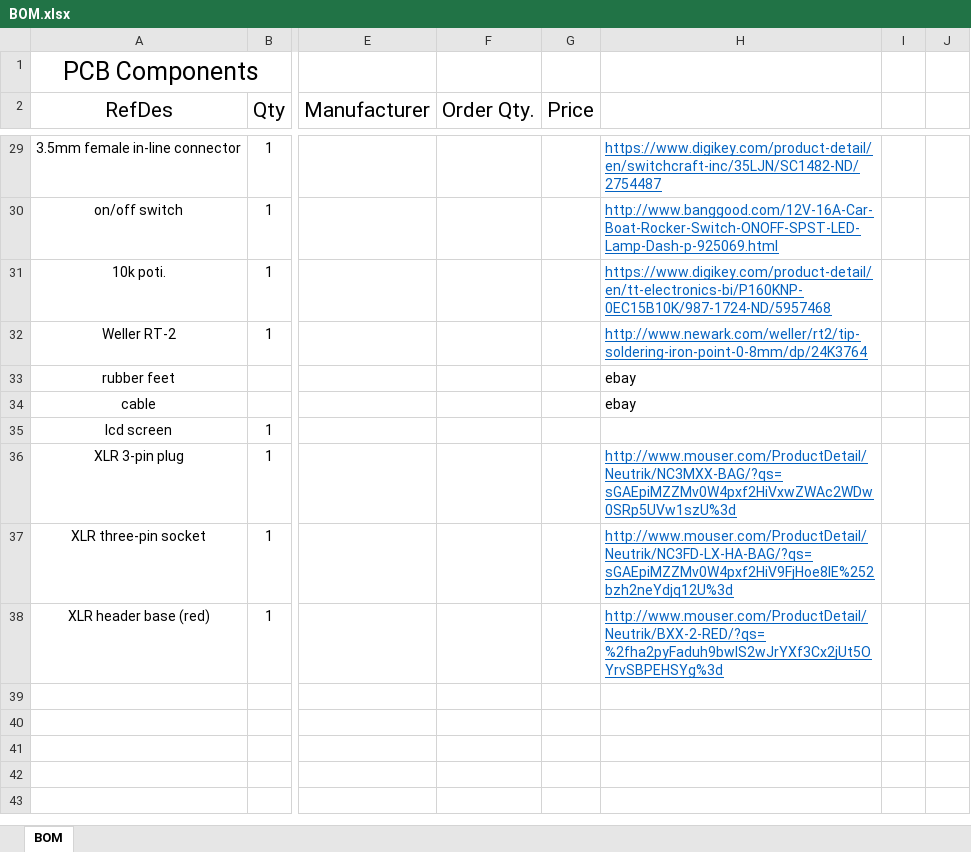
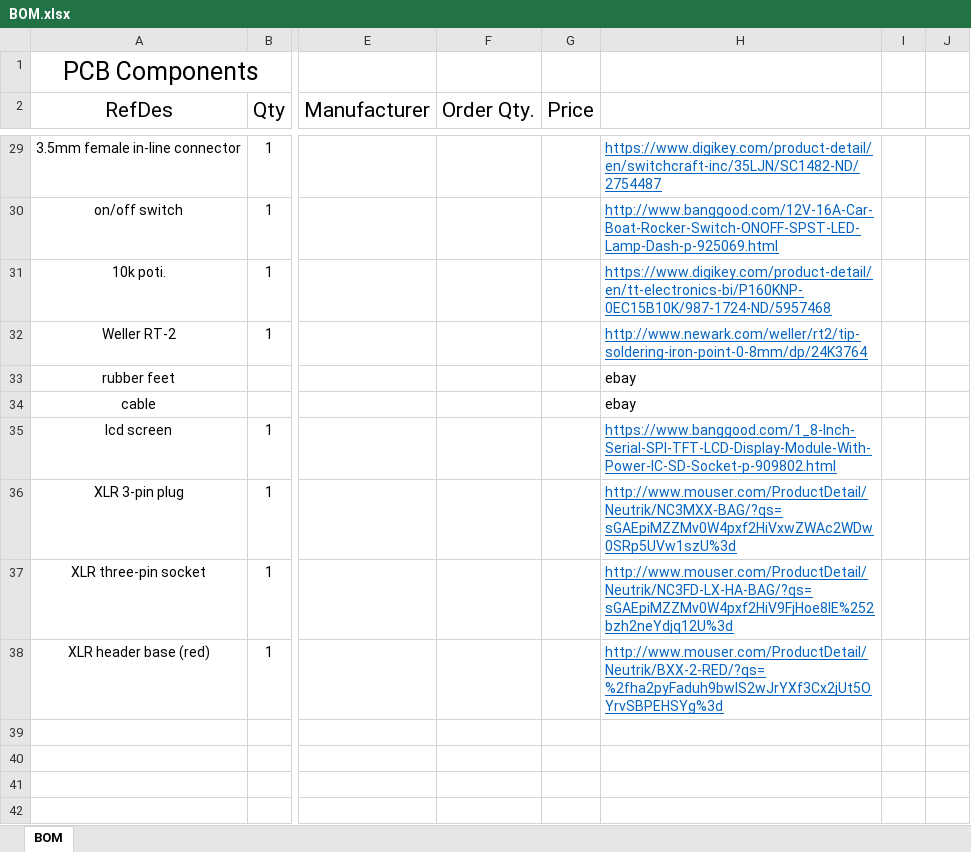
Before and after one commit to babysnakes114/SolderingStation, an Excel workbook: BOM.xlsx, sheet BOM, drawn as a sheet; only a part is shown, gaps mark what is left out; the shorter side is filled out with more unchanged rows; values as stored, in another font and other column widths than the file's, no borders; the diff names each change by its address in the sheet, - before the commit and + after, or states it on an @@ line.

Commit message:
update BOM

```diff
--- a/BOM.xlsx (sheet BOM)
+++ b/BOM.xlsx (sheet BOM)
-H35: (empty)
+H35: https://www.banggood.com/1_8-Inch-Serial-SPI-TFT-LCD-Display-Module-With-Power-IC-SD-Socket-p-909802.html
```
